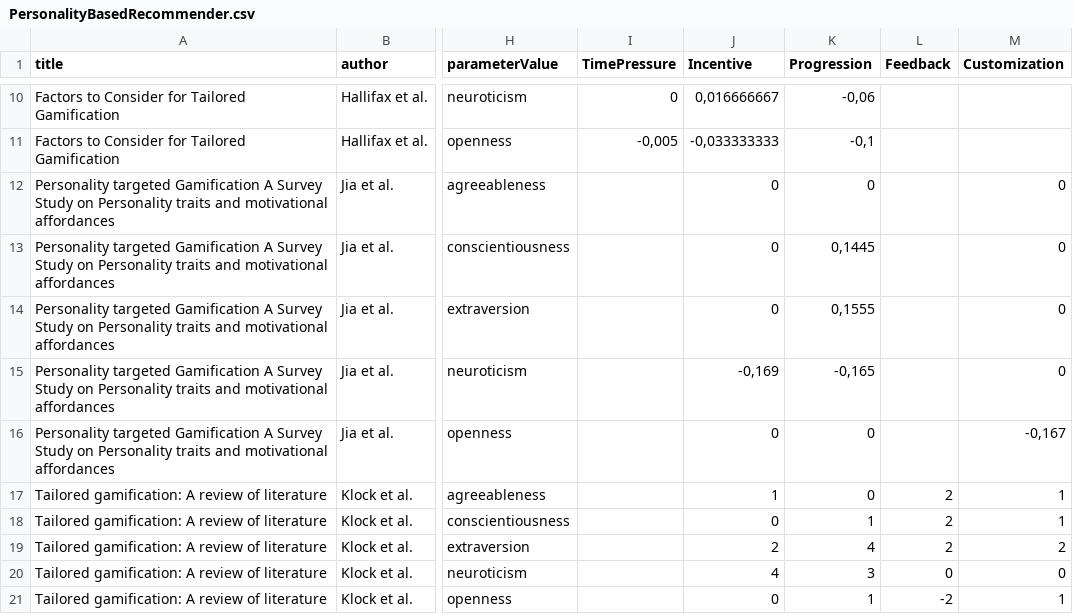
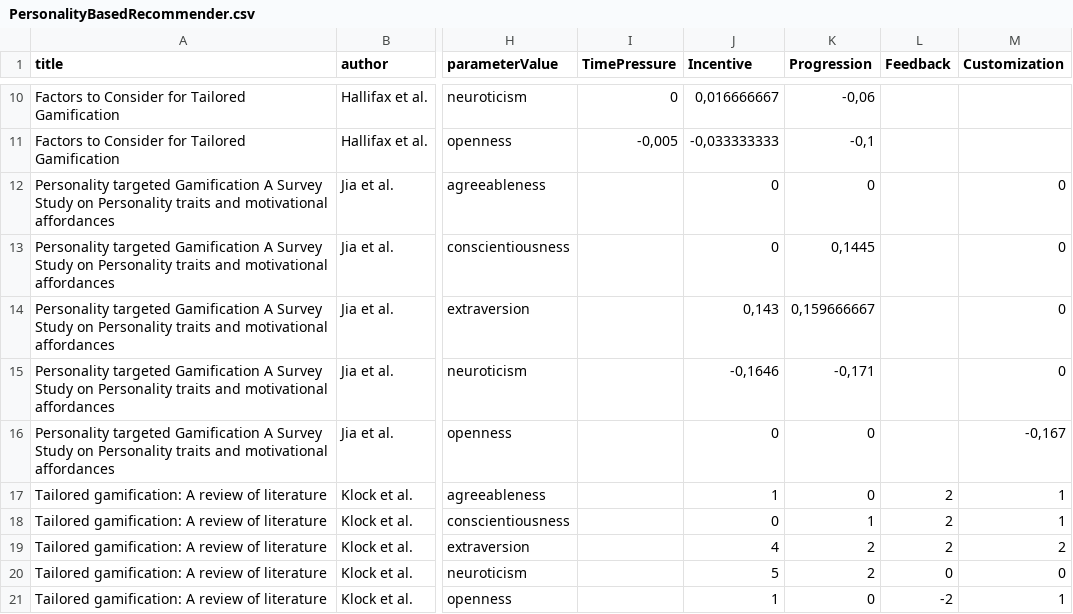
Before and after one commit to annaric/Tailored-Gamification-Recommender, a CSV file: backend/src/RecommenderSystem/Recommender/RecommenderData/PersonalityBasedRecommender.csv, drawn as a sheet; only a part is shown, gaps mark what is left out; the diff names each change by its address in the sheet, - before the commit and + after, or states it on an @@ line.

```diff
--- a/backend/src/RecommenderSystem/Recommender/RecommenderData/PersonalityBasedRecommender.csv
+++ b/backend/src/RecommenderSystem/Recommender/RecommenderData/PersonalityBasedRecommender.csv
-J14 (Incentive): 0
+J14 (Incentive): 0,143
-K14 (Progression): 0,1555
+K14 (Progression): 0,159666667
-J15 (Incentive): -0,169
+J15 (Incentive): -0,1646
-K15 (Progression): -0,165
+K15 (Progression): -0,171
-J19 (Incentive): 2
+J19 (Incentive): 4
-K19 (Progression): 4
+K19 (Progression): 2
-J20 (Incentive): 4
+J20 (Incentive): 5
-K20 (Progression): 3
+K20 (Progression): 2
-J21 (Incentive): 0
+J21 (Incentive): 1
-K21 (Progression): 1
+K21 (Progression): 0
```
Also changed, not shown: backend/src/RecommenderSystem/Recommender/RecommenderData/AgeBasedRecommender.csv, backend/src/RecommenderSystem/Recommender/RecommenderData/GenderBasedRecommender.csv, 11 other files.
